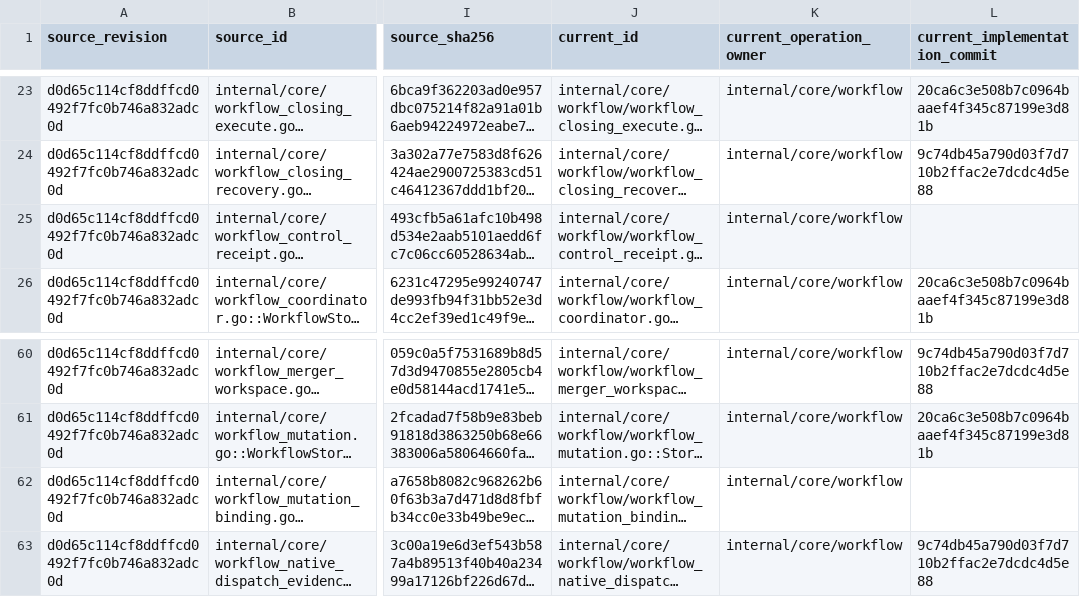
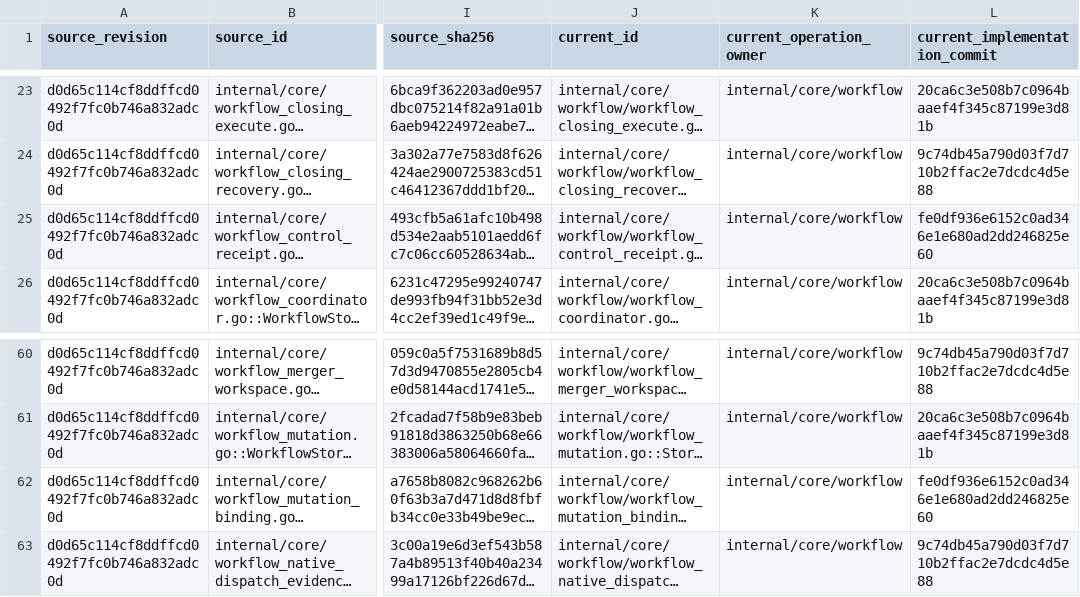
Before and after one commit to adrianpk/chr, a CSV file: ops/default/plan/code-quality-remediation-slice-12-boundaries.csv, drawn as a sheet; only a part is shown, gaps mark what is left out; long unchanged cells end in …; the diff names each change by its address in the sheet, - before the commit and + after, or states it on an @@ line.

```diff
--- a/ops/default/plan/code-quality-remediation-slice-12-boundaries.csv
+++ b/ops/default/plan/code-quality-remediation-slice-12-boundaries.csv
-L25 (current_implementation_commit): (empty)
+L25 (current_implementation_commit): fe0df936e6152c0ad346e1e680ad2dd246825e60
-L62 (current_implementation_commit): (empty)
+L62 (current_implementation_commit): fe0df936e6152c0ad346e1e680ad2dd246825e60
```
Also changed, not shown: ops/default/plan/code-quality-remediation-slice-12-signatures.csv, 5 other files.
